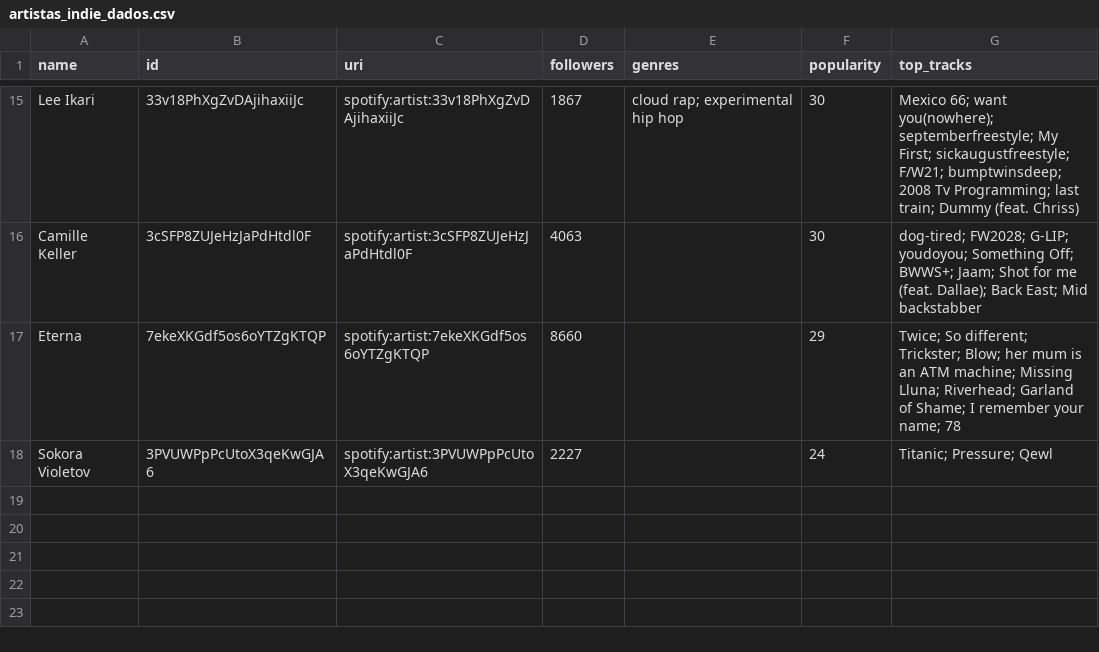
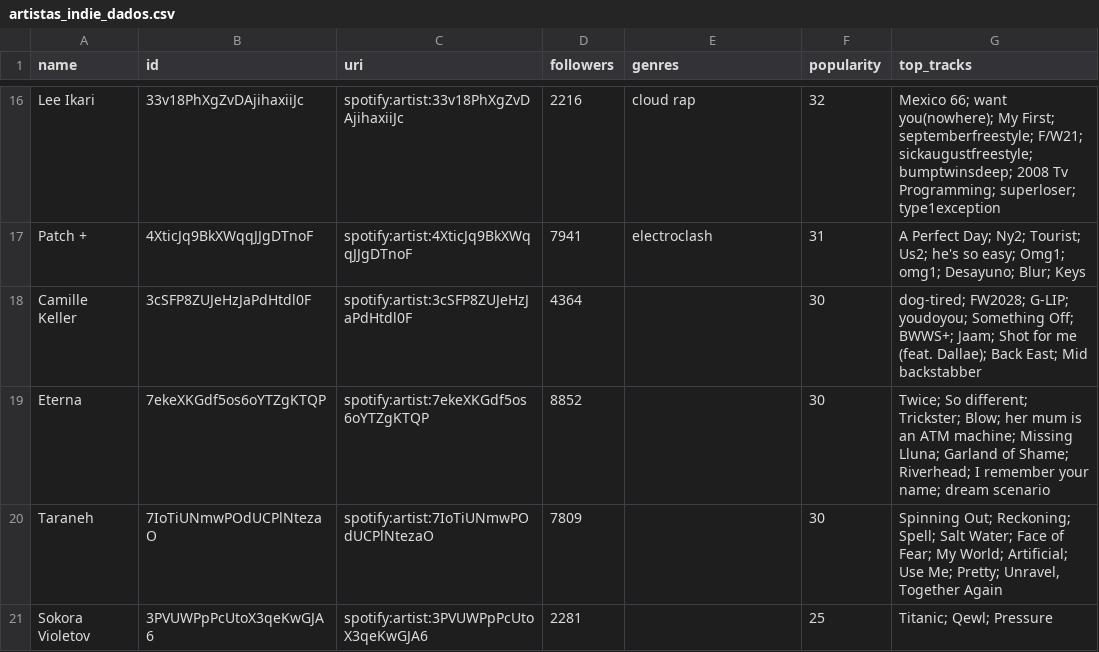
Before and after one commit to Marocosz/TCC, a CSV file: data/raw/artistas_indie_dados.csv, drawn as a sheet; only a part is shown, gaps mark what is left out; addresses are those after the commit; the diff covers the shown part only; the diff names each change by its address in the sheet, - before the commit and + after, or states it on an @@ line.

```diff
--- a/data/raw/artistas_indie_dados.csv
+++ b/data/raw/artistas_indie_dados.csv
-D16 (followers): 1867
+D16 (followers): 2216
-E16 (genres): cloud rap; experimental hip hop
+E16 (genres): cloud rap
-F16 (popularity): 30
+F16 (popularity): 32
-G16 (top_tracks): …want you(nowhere); septemberfreestyle; My First; sickaugustfreestyle; F/W21; bumptwinsdeep; 2008 Tv Programming; last train; Dummy (feat. Chriss)
+G16 (top_tracks): …want you(nowhere); My First; septemberfreestyle; F/W21; sickaugustfreestyle; bumptwinsdeep; 2008 Tv Programming; superloser; type1exception
+row 17: Patch + | 4XticJq9BkXWqqJJgDTnoF | spotify:artist:4XticJq9BkXWqqJJgDTnoF | 7941 | electroclash | 31 | A Perfect Day; Ny2; Tourist; Us2; he's so easy; Omg1; omg1; Desayuno; Blur; Keys
-D18 (followers): 4063
+D18 (followers): 4364
-D19 (followers): 8660
+D19 (followers): 8852
-F19 (popularity): 29
+F19 (popularity): 30
-G19 (top_tracks): …Missing Lluna; Riverhead; Garland of Shame; I remember your name; 78
+G19 (top_tracks): …Missing Lluna; Garland of Shame; Riverhead; I remember your name; dream scenario
+row 20: Taraneh | 7IoTiUNmwPOdUCPlNtezaO | spotify:artist:7IoTiUNmwPOdUCPlNtezaO | 7809 |  | 30 | Spinning Out; Reckoning; Spell; Salt Water; Face of Fear; My World; Artificial; Use Me; Pretty; Unravel, Together Again
-D21 (followers): 2227
+D21 (followers): 2281
-F21 (popularity): 24
+F21 (popularity): 25
-G21 (top_tracks): Titanic; Pressure; Qewl
+G21 (top_tracks): Titanic; Qewl; Pressure
```
Also changed, not shown: 3 added rows, 2 removed rows and 24 edited cells elsewhere in this file, data/processed/dataset_Ricardo_artistas_seguidos.csv, data/raw/artistas_lofi_dados.csv, 51 other files.
